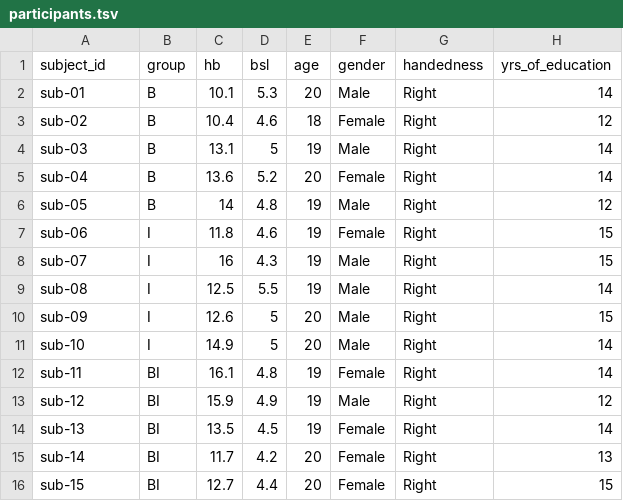
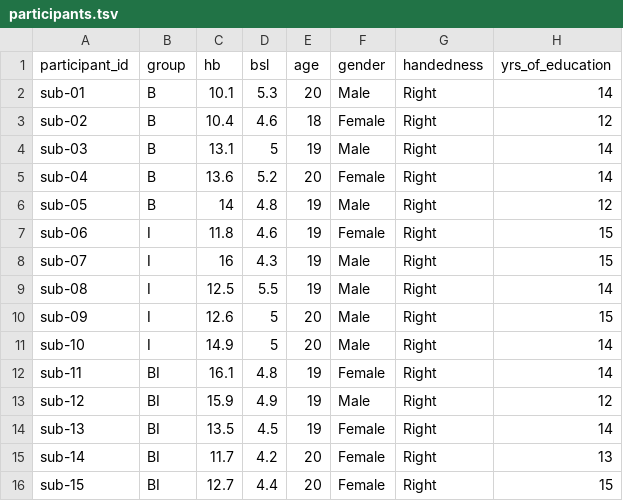
Before and after one commit to OpenNeuroDatasets-JSONLD/ds003397, a TSV file: participants.tsv, drawn as a sheet; only a part is shown; the diff names each change by its address in the sheet, - before the commit and + after, or states it on an @@ line.

Commit message:
[OpenNeuro] Recorded changes

```diff
--- a/participants.tsv
+++ b/participants.tsv
-A1: subject_id
+A1: participant_id
```
